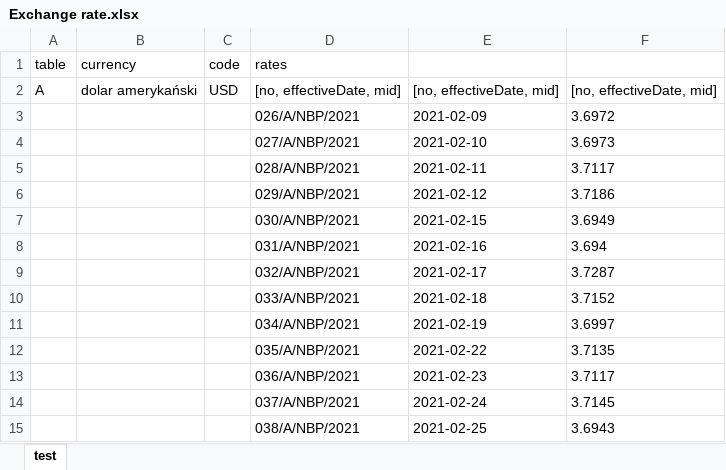
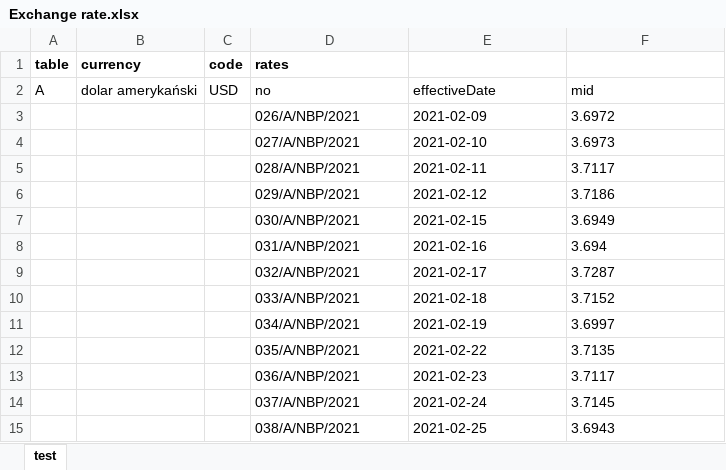
Before and after one commit to JaroslawK2020/ExchangeRate, an Excel workbook: Exchange rate.xlsx, sheet test, drawn as a sheet; values as stored, in another font and other column widths than the file's, no borders; the diff names each change by its address in the sheet, - before the commit and + after, or states it on an @@ line.

Commit message:
CreateMyCells finally work. Change headers cells style bold=true.

```diff
--- a/Exchange rate.xlsx (sheet test)
+++ b/Exchange rate.xlsx (sheet test)
-A1:D1 bold: off
+A1:D1 bold: on
-D2 (rates): [no, effectiveDate, mid]
+D2 (rates): no
-E2: [no, effectiveDate, mid]
+E2: effectiveDate
-F2: [no, effectiveDate, mid]
+F2: mid
```
Also changed, not shown: 3 other files.
